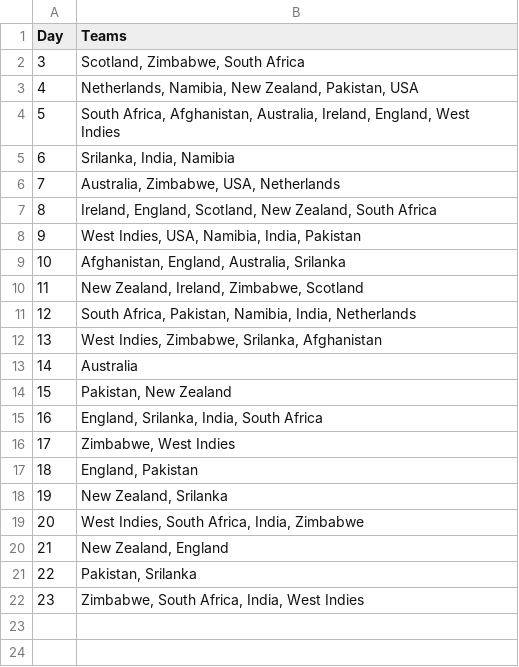
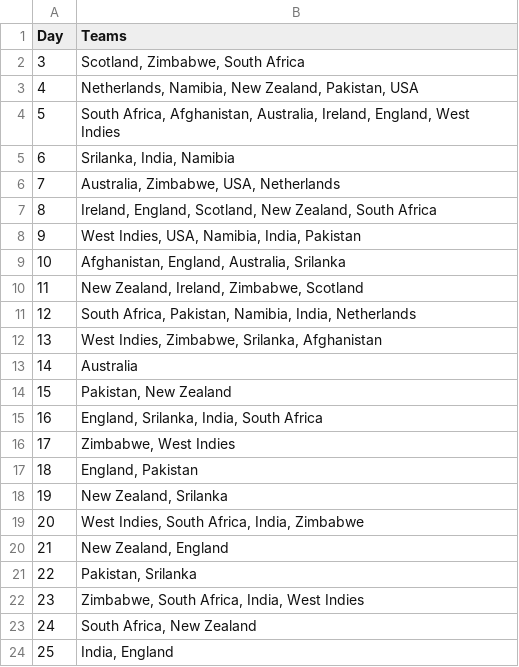
Before and after one commit to AsifCodeBank123/t20_points_dashboard, a CSV file: data/matches_by_day.csv, drawn as a sheet; the diff names each change by its address in the sheet, - before the commit and + after, or states it on an @@ line.

```diff
--- a/data/matches_by_day.csv
+++ b/data/matches_by_day.csv
+row 23: 24 | South Africa, New Zealand
+row 24: 25 | India, England
```
Also changed, not shown: data/points.csv.
